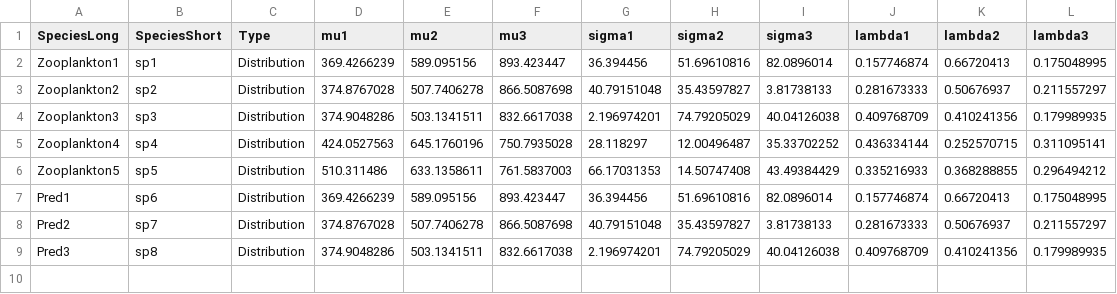
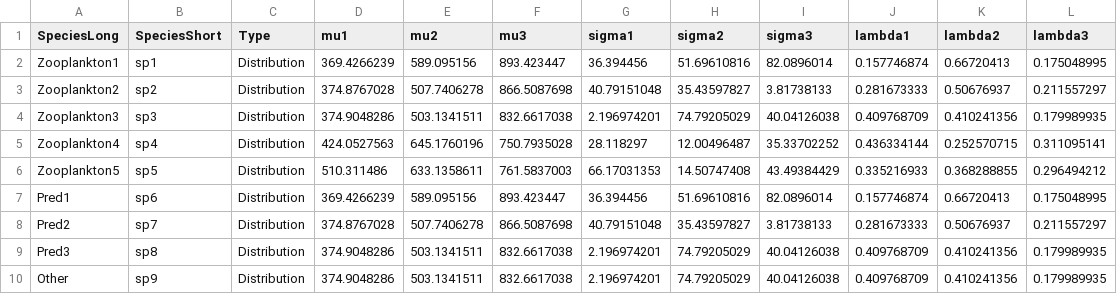
Before and after one commit to mattwoodstock/SwimmingIndividuals, a CSV file: z_pool_distributions_night.csv, drawn as a sheet.

```diff
--- a/z_pool_distributions_night.csv
+++ b/z_pool_distributions_night.csv
@@ -9 +9,2 @@ Pred2,sp7,Distribution,374.8767028,507.7406278,866.5087698,40.79151048,35.435978
 Pred3,sp8,Distribution,374.9048286,503.1341511,832.6617038,2.196974201,74.79205029,40.04126038,0.409768709,0.410241356,0.179989935
+Other,sp9,Distribution,374.9048286,503.1341511,832.6617038,2.196974201,74.79205029,40.04126038,0.409768709,0.410241356,0.179989935
```
Also changed, not shown: pooled_traits.csv, state.csv, 9 other files.
